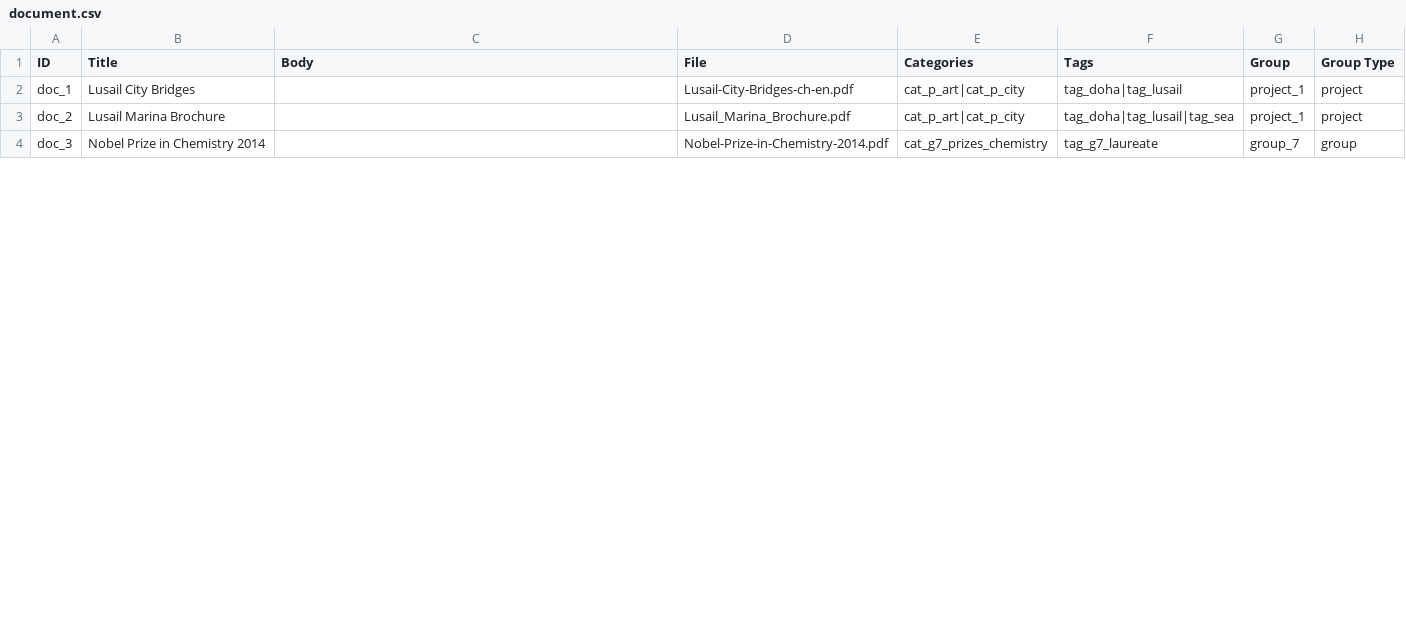
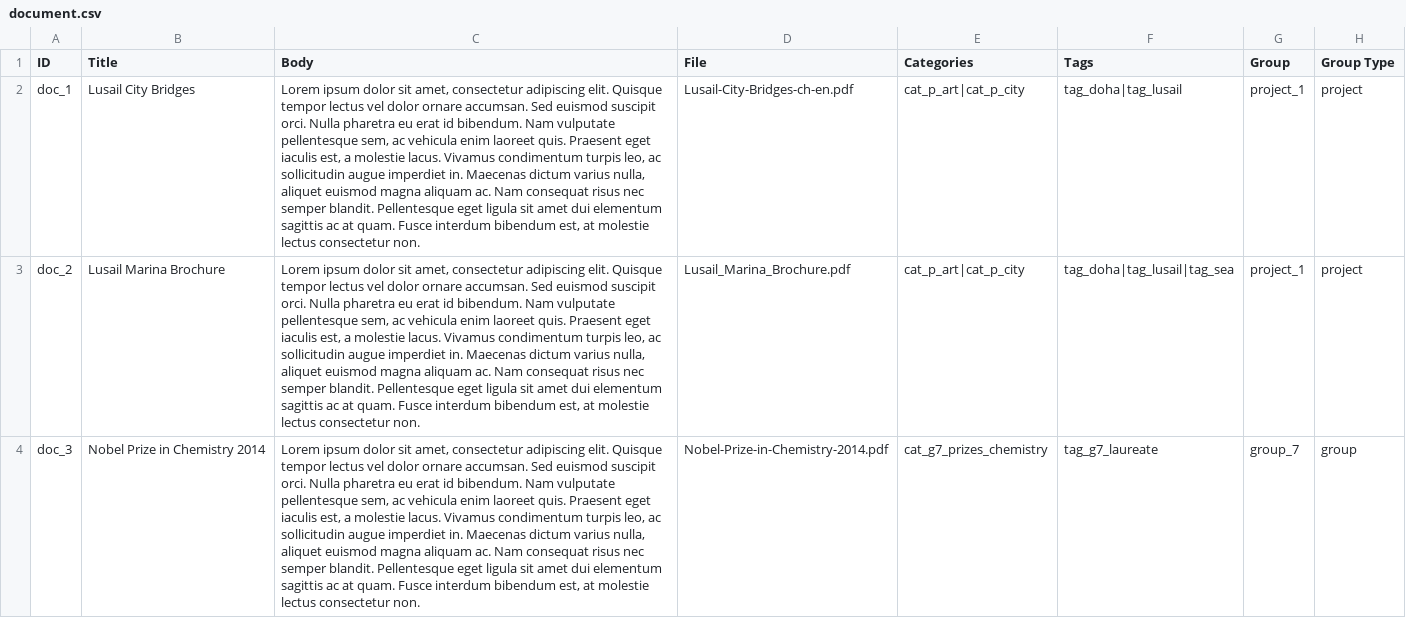
Before and after one commit to capacity4dev/capacity4more, a CSV file: project/profiles/capacity4more/modules/c4m/demo/c4m_demo_content/csv/node/document.csv, drawn as a sheet; only a part is shown; the diff covers the shown part only; the diff names each change by its address in the sheet, - before the commit and + after, or states it on an @@ line.

Commit message:
Update event full content view

```diff
--- a/project/profiles/capacity4more/modules/c4m/demo/c4m_demo_content/csv/node/document.csv
+++ b/project/profiles/capacity4more/modules/c4m/demo/c4m_demo_content/csv/node/document.csv
-C2:C4 (Body): (empty)
+C2:C4 (Body): Lorem ipsum dolor sit amet, consectetur adipiscing elit. Quisque tempor lectus vel dolor ornare accumsan. Sed euismod suscipit orci. Nulla pharetra eu erat id bibendum. Nam vulputate pellentesque sem, ac vehicula enim laoreet quis. Praesent eget iaculis est, a molestie lacus. Vivamus condimentum turpis leo, ac sollicitudin augue imperdiet in. Maecenas dictum varius nulla, aliquet euismod magna aliquam ac. Nam consequat risus nec semper blandit. Pellentesque eget ligula sit amet dui elementum sagittis ac at quam. Fusce interdum bibendum est, at molestie lectus consectetur non.
```
Also changed, not shown: 6 edited cells elsewhere in this file, 7 other files.
